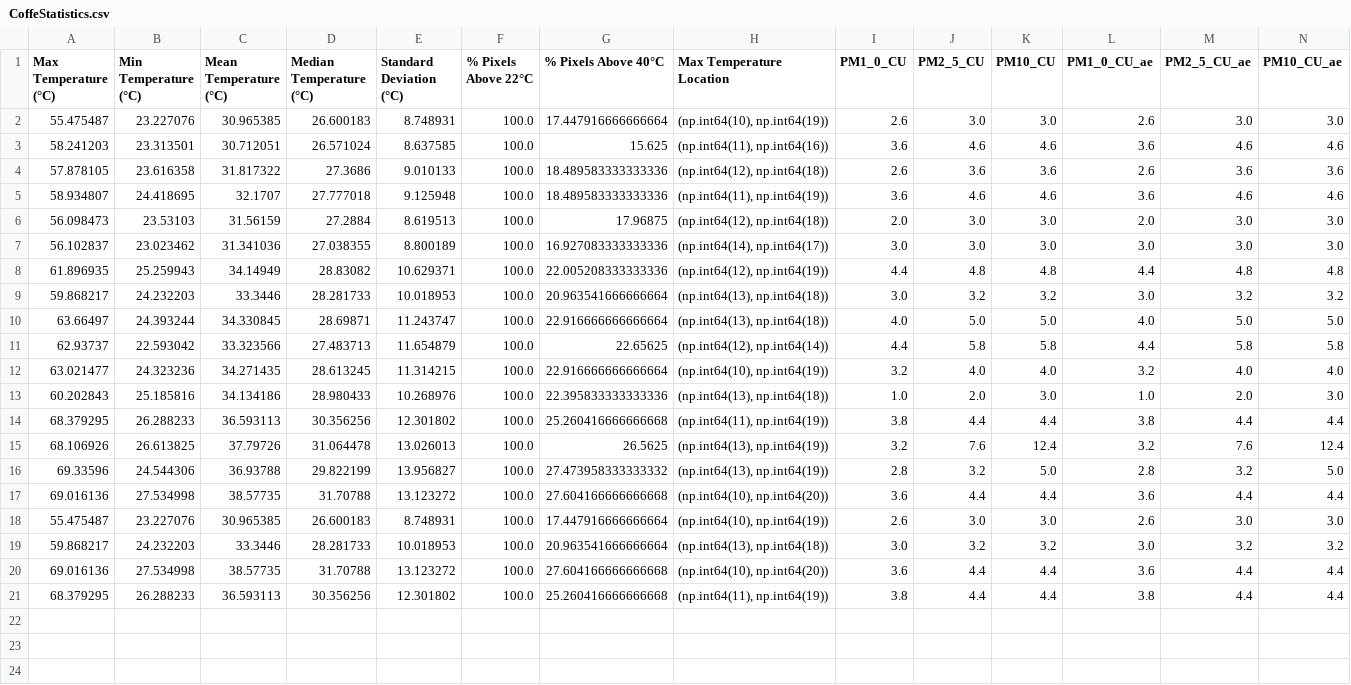
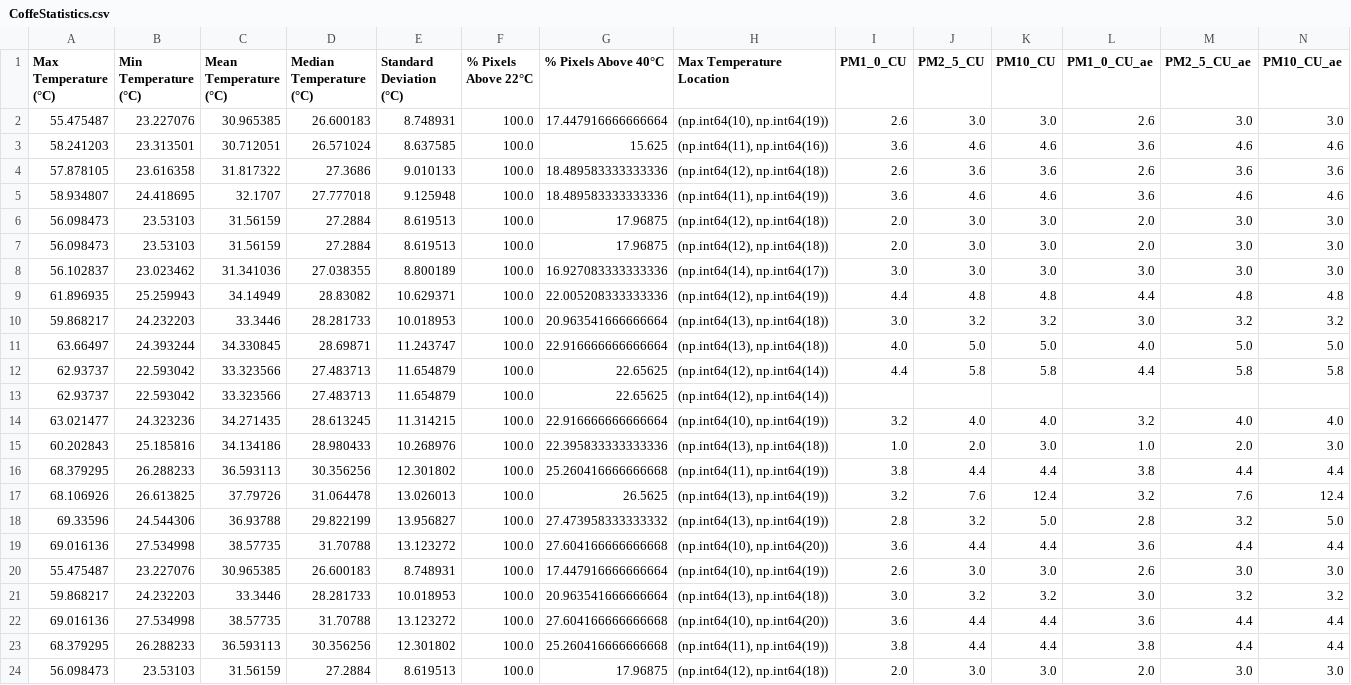
Before and after one commit to FabioDani2295/CoffeeController, a CSV file: CoffeStatistics.csv, drawn as a sheet; only a part is shown; rows hold the shown columns only; the diff names each change by its address in the sheet, - before the commit and + after, or states it on an @@ line.

Commit message:
Aggiornato CSV e immagine automaticamente

```diff
--- a/CoffeStatistics.csv
+++ b/CoffeStatistics.csv
+row 7: 56.098473 | 23.53103 | 31.56159 | 27.2884 | 8.619513 | 100.0 | 17.96875 | (np.int64(12), np.int64(18)) | 2.0 | 3.0 | 3.0 | 2.0 | 3.0 | 3.0
+row 13: 62.93737 | 22.593042 | 33.323566 | 27.483713 | 11.654879 | 100.0 | 22.65625 | (np.int64(12), np.int64(14))
+row 24: 56.098473 | 23.53103 | 31.56159 | 27.2884 | 8.619513 | 100.0 | 17.96875 | (np.int64(12), np.int64(18)) | 2.0 | 3.0 | 3.0 | 2.0 | 3.0 | 3.0
```
